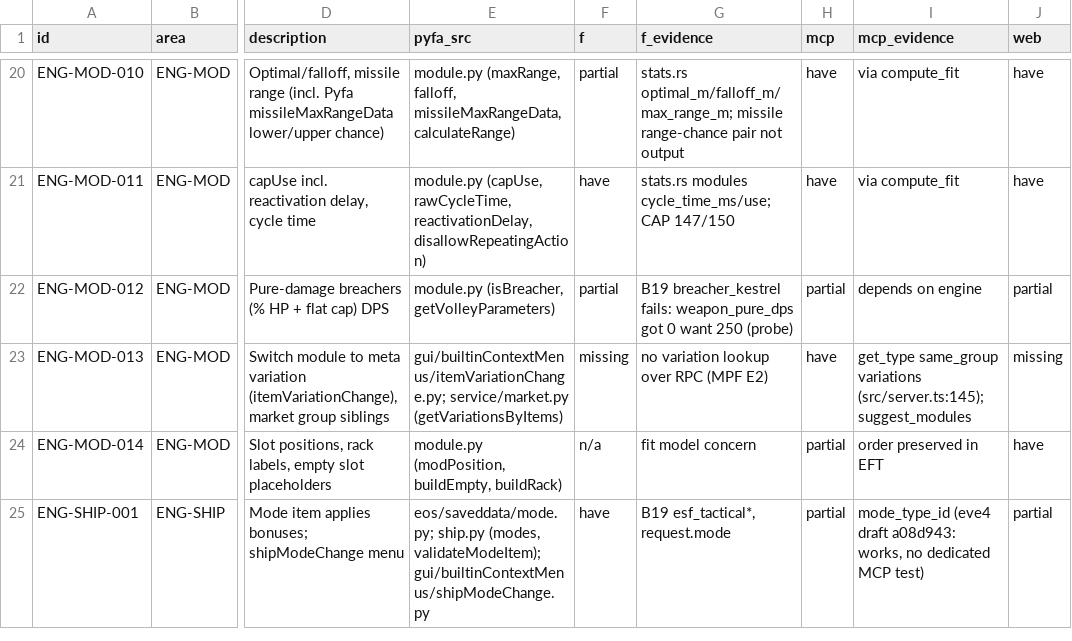
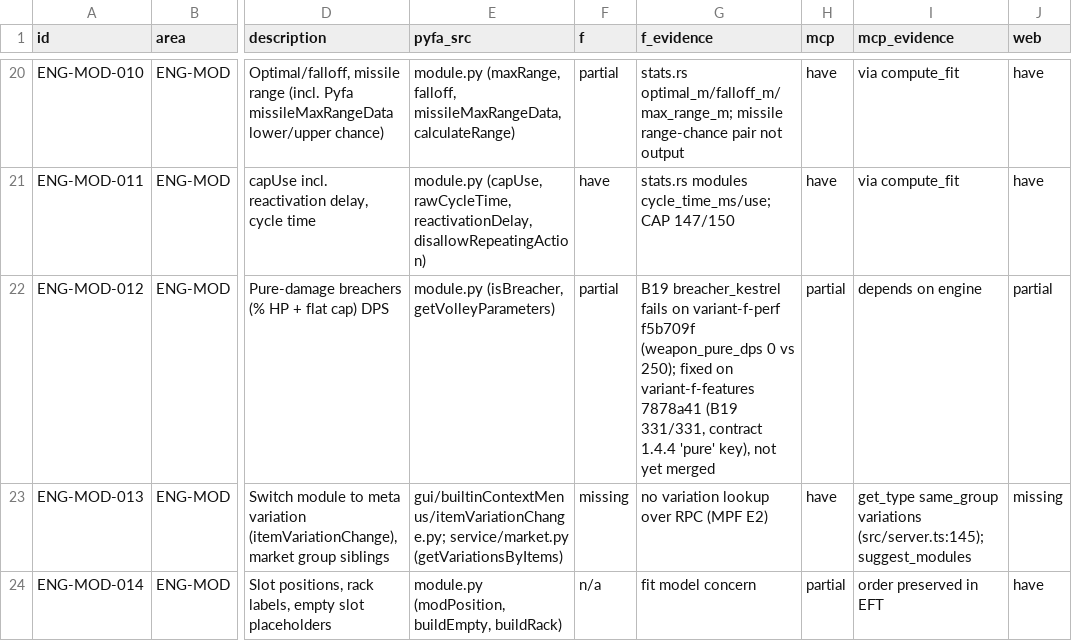
Before and after one commit to EX-CT/eve-fit-docs, a CSV file: docs/19-pyfa-feature-inventory.csv, drawn as a sheet; only a part is shown, gaps mark what is left out; the shorter side is filled out with more unchanged rows; the diff covers the shown part only; the diff names each change by its address in the sheet, - before the commit and + after, or states it on an @@ line.

Commit message:
docs/19: note F fixes in flight on variant-f-features (breacher 7878a41, slot rule 2046757, void bomb be35345)

```diff
--- a/docs/19-pyfa-feature-inventory.csv
+++ b/docs/19-pyfa-feature-inventory.csv
-G22 (f_evidence): B19 breacher_kestrel fails: weapon_pure_dps got 0 want 250 (probe)
+G22 (f_evidence): B19 breacher_kestrel fails on variant-f-perf f5b709f (weapon_pure_dps 0 vs 250); fixed on variant-f-features 7878a41 (B19 331/331, contract 1.4.4 'pure' key), not yet merged
```
Also changed, not shown: 3 edited cells elsewhere in this file, 2 other files.
